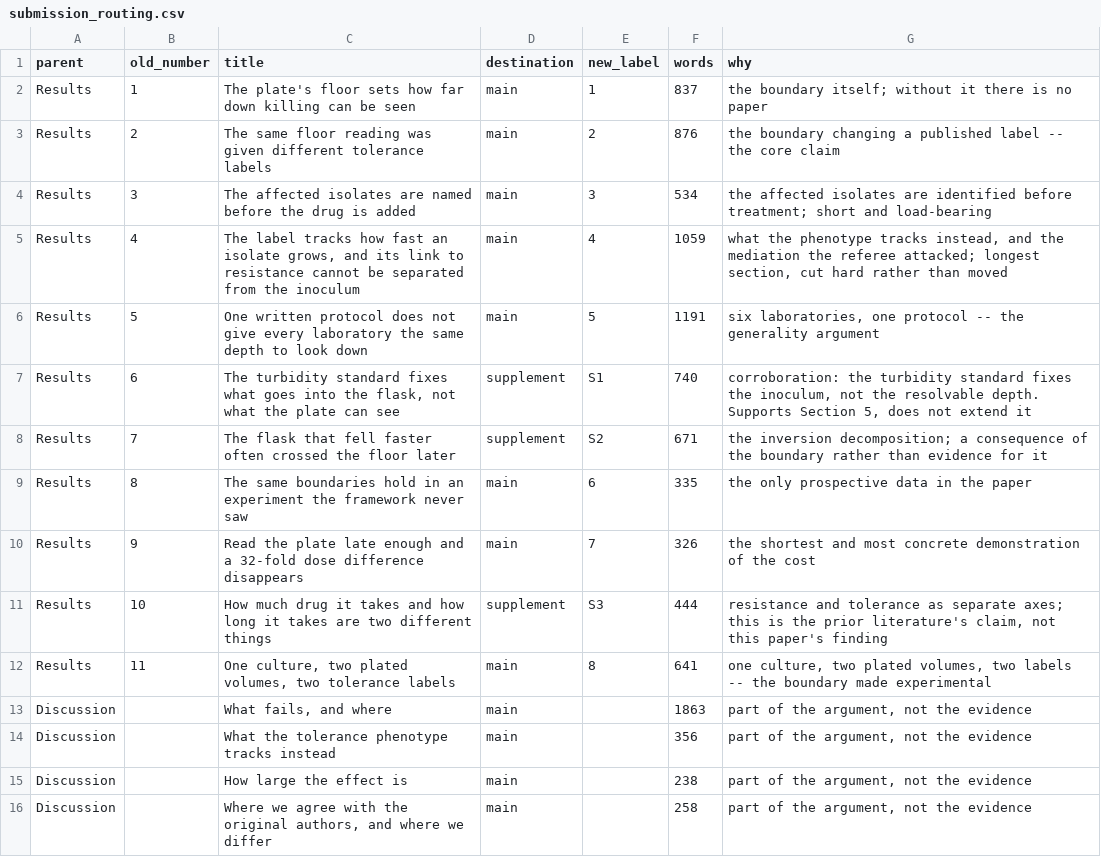
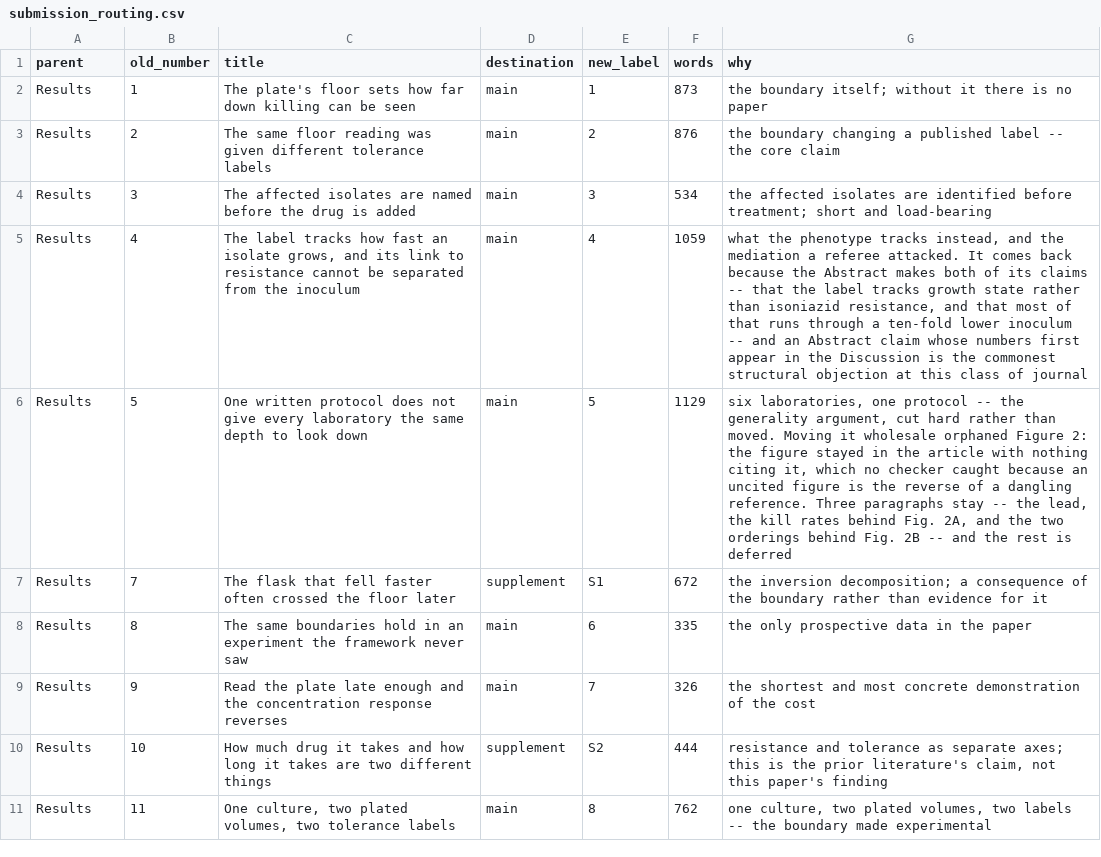
Before and after one commit to piranfar/detection-floor-tolerance-endpoints, a CSV file: manuscript/submission_routing.csv, drawn as a sheet; only a part is shown; the diff covers the shown part only.

Commit message:
Rebuild, and ship the Word files
Regenerated from the sources above by the pipeline, not edited by hand. The
article is 19,874 words and the supplement 16,992, with the two .docx added to
the submission folder and listed in its README.

The audits after the rebuild: the claim audit recomputes 174 of 174 pinned
quantities from the tables they came from and every one agrees; the manuscript
audit finds no contradictions, no dangling cross-references and no anaphora left
stranded by a moved paragraph, at 0 high, 1 medium and 9 low -- the same standing
as before this work, with a longer and self-sufficient article behind it.

.DS_Store is ignored rather than committed.

```diff
--- a/manuscript/submission_routing.csv
+++ b/manuscript/submission_routing.csv
@@ -1,16 +1,11 @@
 parent,old_number,title,destination,new_label,words,why
-Results,1,The plate's floor sets how far down killing can be seen,main,1,837,the boundary itself; without it there is no paper
+Results,1,The plate's floor sets how far down killing can be seen,main,1,873,the boundary itself; without it there is no paper
 Results,2,The same floor reading was given different tolerance labels,main,2,876,the boundary changing a published label -- the core claim
 Results,3,The affected isolates are named before the drug is added,main,3,534,the affected isolates are identified before treatment; short and load-bearing
-Results,4,"The label tracks how fast an isolate grows, and its link to resistance cannot be separated from the inoculum",main,4,1059,"what the phenotype tracks instead, and the mediation the referee attacked; longest section, cut hard rather than moved"
-Results,5,One written protocol does not give every laboratory the same depth to look down,main,5,1191,"six laboratories, one protocol -- the generality argument"
-Results,6,"The turbidity standard fixes what goes into the flask, not what the plate can see",supplement,S1,740,"corroboration: the turbidity standard fixes the inoculum, not the resolvable depth. Supports Section 5, does not extend it"
-Results,7,The flask that fell faster often crossed the floor later,supplement,S2,671,the inversion decomposition; a consequence of the boundary rather than evidence for it
+Results,4,"The label tracks how fast an isolate grows, and its link to resistance cannot be separated from the inoculum",main,4,1059,"what the phenotype tracks instead, and the mediation a referee attacked. It comes back because the Abstract makes both of its claims -- that the label tracks growth state rather than isoniazid resistance, and that most of that runs through a ten-fold lower inoculum -- and an Abstract claim whose numbers first appear in the Discussion is the commonest structural objection at this class of journal"
+Results,5,One written protocol does not give every laboratory the same depth to look down,main,5,1129,"six laboratories, one protocol -- the generality argument, cut hard rather than moved. Moving it wholesale orphaned Figure 2: the figure stayed in the article with nothing citing it, which no checker caught because an uncited figure is the reverse of a dangling reference. Three paragraphs stay -- the lead, the kill rates behind Fig. 2A, and the two orderings behind Fig. 2B -- and the rest is deferred"
+Results,7,The flask that fell faster often crossed the floor later,supplement,S1,672,the inversion decomposition; a consequence of the boundary rather than evidence for it
 Results,8,The same boundaries hold in an experiment the framework never saw,main,6,335,the only prospective data in the paper
-Results,9,Read the plate late enough and a 32-fold dose difference disappears,main,7,326,the shortest and most concrete demonstration of the cost
-Results,10,How much drug it takes and how long it takes are two different things,supplement,S3,444,"resistance and tolerance as separate axes; this is the prior literature's claim, not this paper's finding"
-Results,11,"One culture, two plated volumes, two tolerance labels",main,8,641,"one culture, two plated volumes, two labels -- the boundary made experimental"
-Discussion,,"What fails, and where",main,,1863,"part of the argument, not the evidence"
-Discussion,,What the tolerance phenotype tracks instead,main,,356,"part of the argument, not the evidence"
-Discussion,,How large the effect is,main,,238,"part of the argument, not the evidence"
-Discussion,,"Where we agree with the original authors, and where we differ",main,,258,"part of the argument, not the evidence"
+Results,9,Read the plate late enough and the concentration response reverses,main,7,326,the shortest and most concrete demonstration of the cost
+Results,10,How much drug it takes and how long it takes are two different things,supplement,S2,444,"resistance and tolerance as separate axes; this is the prior literature's claim, not this paper's finding"
+Results,11,"One culture, two plated volumes, two tolerance labels",main,8,762,"one culture, two plated volumes, two labels -- the boundary made experimental"
```
Also changed, not shown: 2 added rows, 3 removed rows and 24 edited cells elsewhere in this file, 17 other files.
